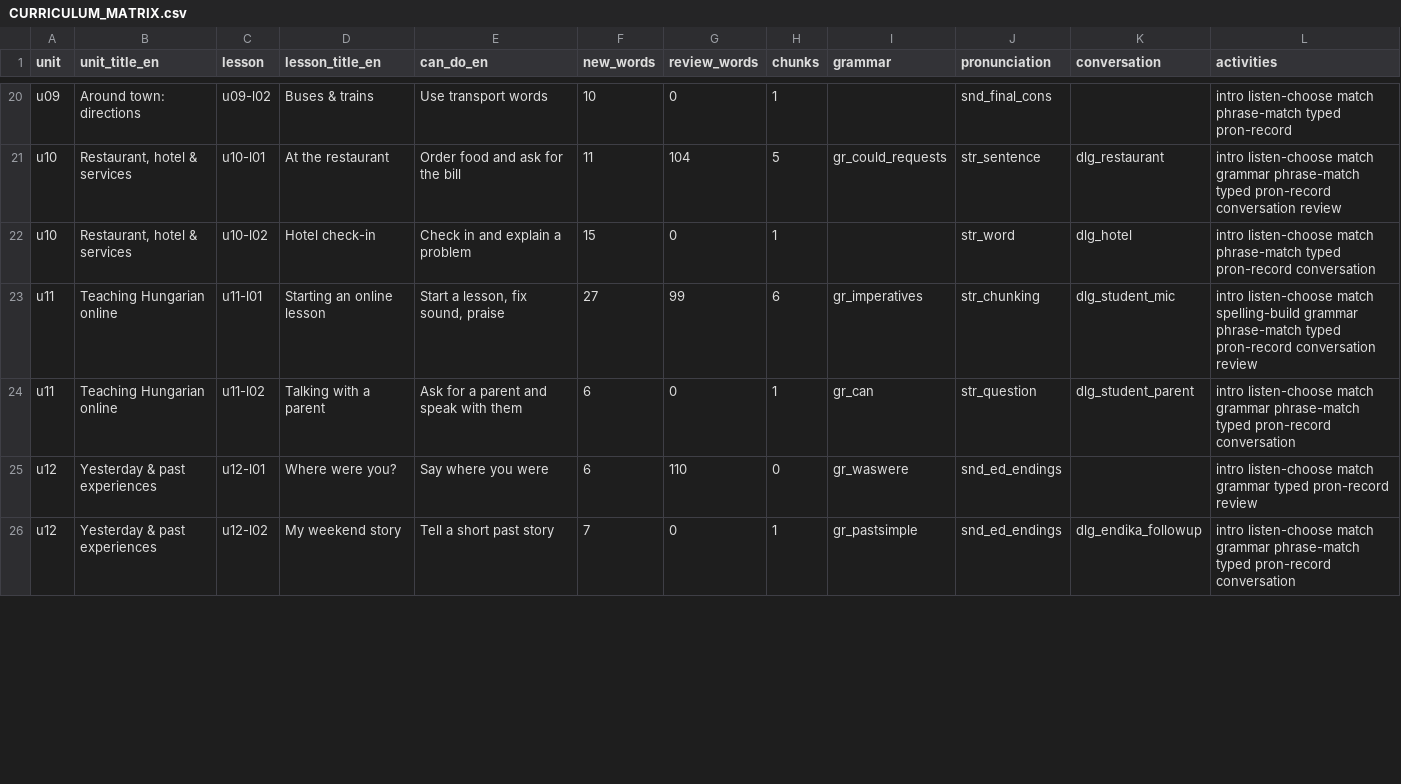
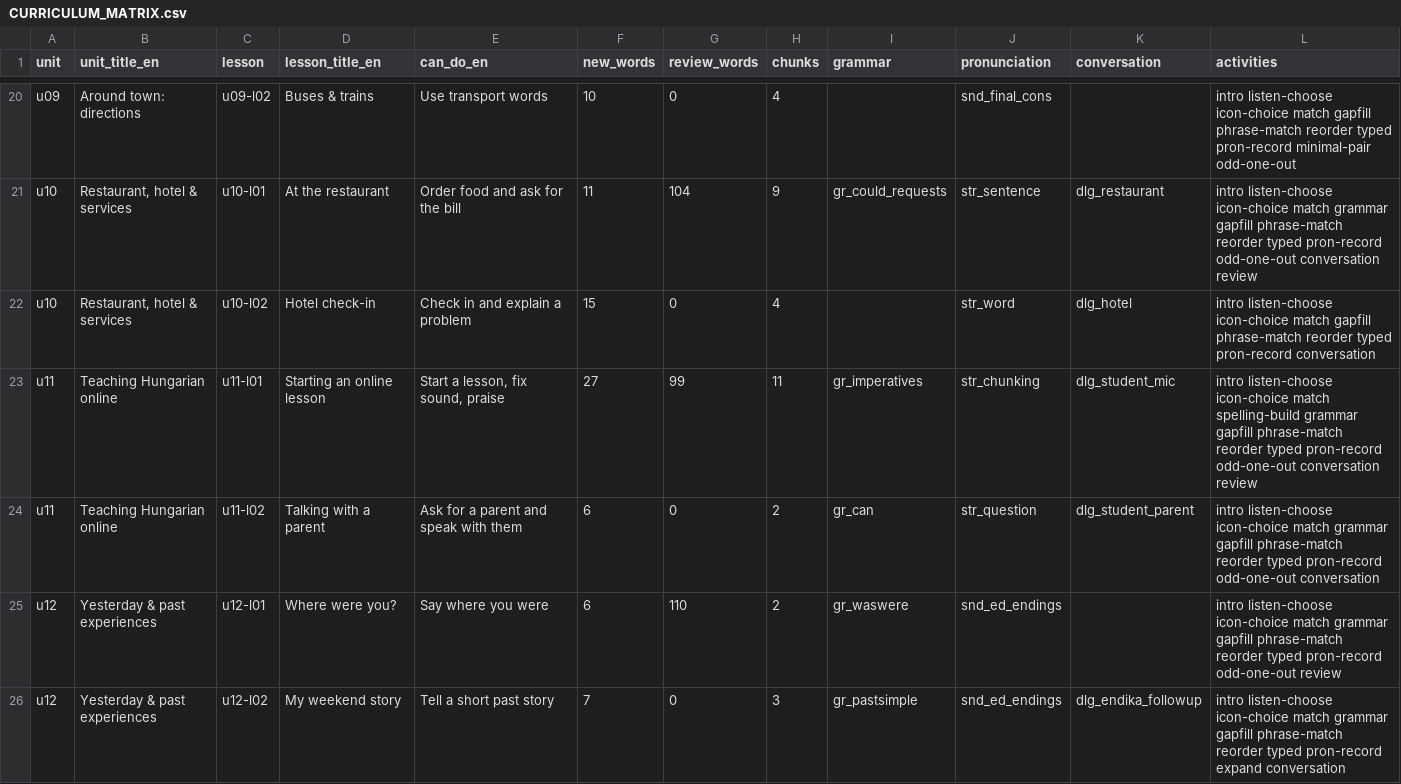
Before and after one commit to WimWuyts/-Practiquemos-, a CSV file: docs/CURRICULUM_MATRIX.csv, drawn as a sheet; only a part is shown, gaps mark what is left out; the diff covers the shown part only; the diff names each change by its address in the sheet, - before the commit and + after, or states it on an @@ line.

```diff
--- a/docs/CURRICULUM_MATRIX.csv
+++ b/docs/CURRICULUM_MATRIX.csv
-H20 (chunks): 1
+H20 (chunks): 4
-L20 (activities): intro listen-choose match phrase-match typed pron-record
+L20 (activities): intro listen-choose icon-choice match gapfill phrase-match reorder typed pron-record minimal-pair odd-one-out
-H21 (chunks): 5
+H21 (chunks): 9
-L21 (activities): intro listen-choose match grammar phrase-match typed pron-record conversation review
+L21 (activities): intro listen-choose icon-choice match grammar gapfill phrase-match reorder typed pron-record odd-one-out conversation review
-H22 (chunks): 1
+H22 (chunks): 4
-L22 (activities): intro listen-choose match phrase-match typed pron-record…
+L22 (activities): intro listen-choose icon-choice match gapfill phrase-match reorder typed pron-record…
-H23 (chunks): 6
+H23 (chunks): 11
-L23 (activities): intro listen-choose match spelling-build grammar phrase-match typed pron-record conversation review
+L23 (activities): intro listen-choose icon-choice match spelling-build grammar gapfill phrase-match reorder typed pron-record odd-one-out conversation review
-H24 (chunks): 1
+H24 (chunks): 2
-L24 (activities): intro listen-choose match grammar phrase-match typed pron-record conversation
+L24 (activities): intro listen-choose icon-choice match grammar gapfill phrase-match reorder typed pron-record odd-one-out conversation
-H25 (chunks): 0
+H25 (chunks): 2
-L25 (activities): intro listen-choose match grammar typed pron-record review
+L25 (activities): intro listen-choose icon-choice match grammar gapfill phrase-match reorder typed pron-record odd-one-out review
-H26 (chunks): 1
+H26 (chunks): 3
-L26 (activities): intro listen-choose match grammar phrase-match typed pron-record conversation
+L26 (activities): intro listen-choose icon-choice match grammar gapfill phrase-match reorder typed pron-record expand conversation
```
Also changed, not shown: 43 edited cells elsewhere in this file, 57 other files.
